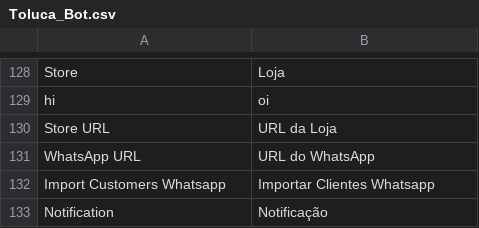
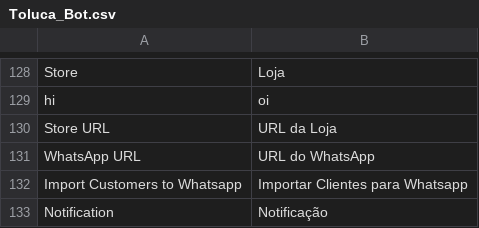
Before and after one commit to gamuzatech/tolucastore-openmage, a CSV file: app/locale/pt_BR/Toluca_Bot.csv, drawn as a sheet; only a part is shown, gaps mark what is left out.

Commit message:
Atualizado modulo Toluca_Bot: ajustado constantes BOT_TYPE_XXXXXX

```diff
--- a/app/locale/pt_BR/Toluca_Bot.csv
+++ b/app/locale/pt_BR/Toluca_Bot.csv
@@ -131,3 +131,3 @@
 "WhatsApp URL","URL do WhatsApp"
-"Import Customers Whatsapp","Importar Clientes Whatsapp"
+"Import Customers to Whatsapp","Importar Clientes para Whatsapp"
 "Notification","Notificação"
```
Also changed, not shown: 3 other files.
